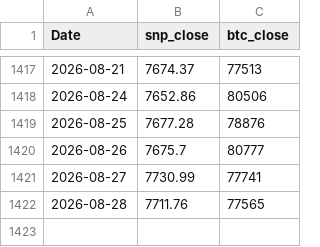
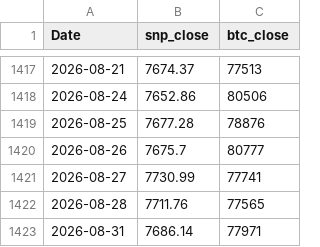
Before and after one commit to AkarshGaonkar/Bitcoin--SP500-cycle-analyzer-and-correlation-index, a CSV file: final_df_WD.csv, drawn as a sheet; only a part is shown, gaps mark what is left out; the diff names each change by its address in the sheet, - before the commit and + after, or states it on an @@ line.

```diff
--- a/final_df_WD.csv
+++ b/final_df_WD.csv
+row 1423: 2026-08-31 | 7686.14 | 77971
```
Also changed, not shown: 4 other files.
